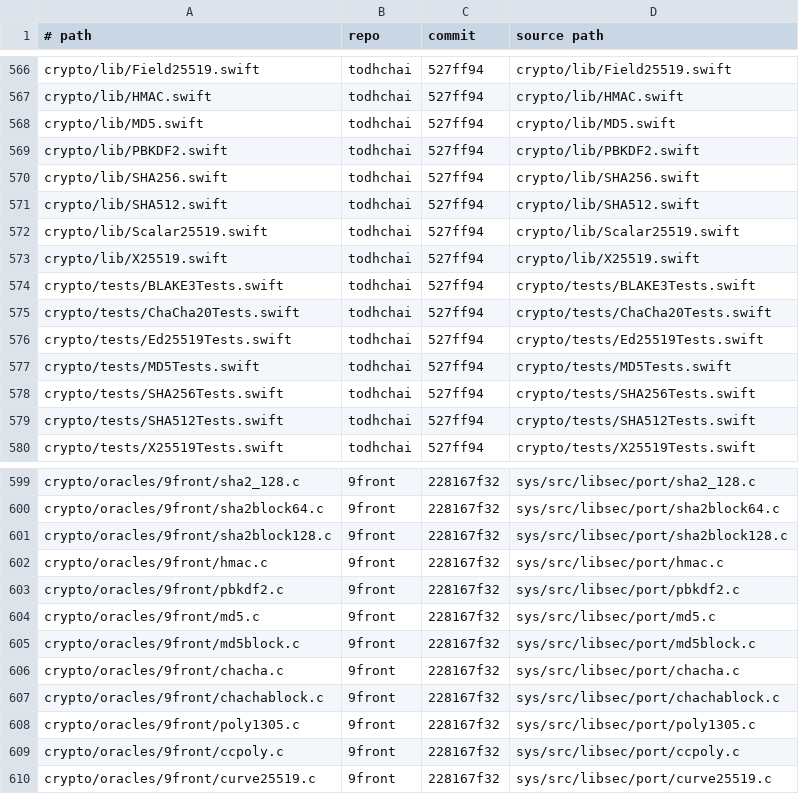
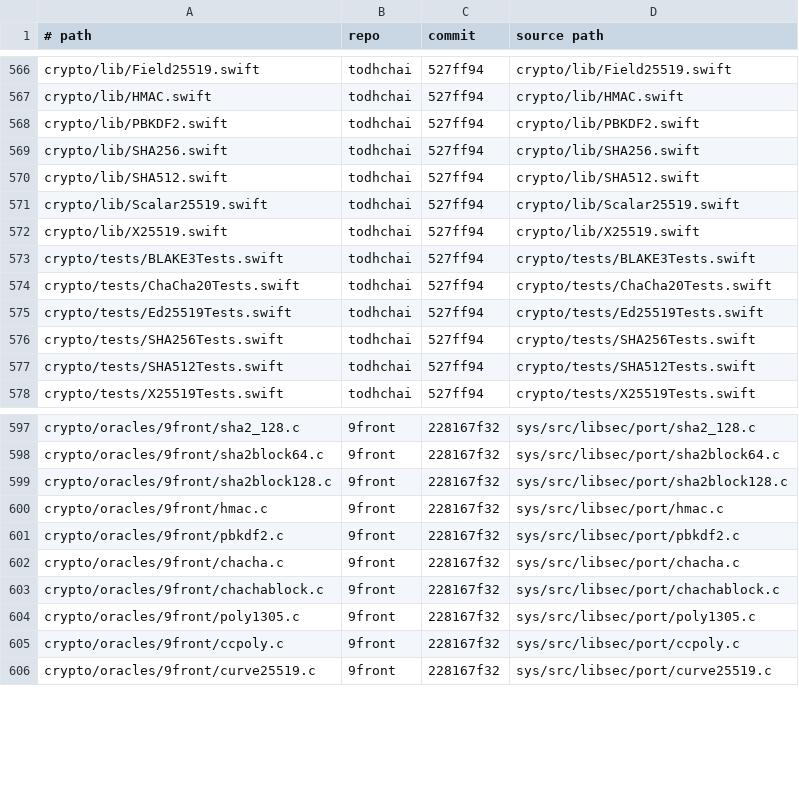
Before and after one commit to JamesKane/VectraOS, a TSV file: IMPORTS.tsv, drawn as a sheet; only a part is shown, gaps mark what is left out.

```diff
--- a/IMPORTS.tsv
+++ b/IMPORTS.tsv
@@ -567,3 +567,2 @@ crypto/lib/Field25519.swift	todhchai	527ff94	crypto/lib/Field25519.swift
 crypto/lib/HMAC.swift	todhchai	527ff94	crypto/lib/HMAC.swift
-crypto/lib/MD5.swift	todhchai	527ff94	crypto/lib/MD5.swift
 crypto/lib/PBKDF2.swift	todhchai	527ff94	crypto/lib/PBKDF2.swift
@@ -576,3 +575,2 @@ crypto/tests/ChaCha20Tests.swift	todhchai	527ff94	crypto/tests/ChaCha20Tests.swi
 crypto/tests/Ed25519Tests.swift	todhchai	527ff94	crypto/tests/Ed25519Tests.swift
-crypto/tests/MD5Tests.swift	todhchai	527ff94	crypto/tests/MD5Tests.swift
 crypto/tests/SHA256Tests.swift	todhchai	527ff94	crypto/tests/SHA256Tests.swift
@@ -603,4 +601,2 @@ crypto/oracles/9front/hmac.c	9front	228167f32	sys/src/libsec/port/hmac.c
 crypto/oracles/9front/pbkdf2.c	9front	228167f32	sys/src/libsec/port/pbkdf2.c
-crypto/oracles/9front/md5.c	9front	228167f32	sys/src/libsec/port/md5.c
-crypto/oracles/9front/md5block.c	9front	228167f32	sys/src/libsec/port/md5block.c
 crypto/oracles/9front/chacha.c	9front	228167f32	sys/src/libsec/port/chacha.c
```
Also changed, not shown: 11 other files.
